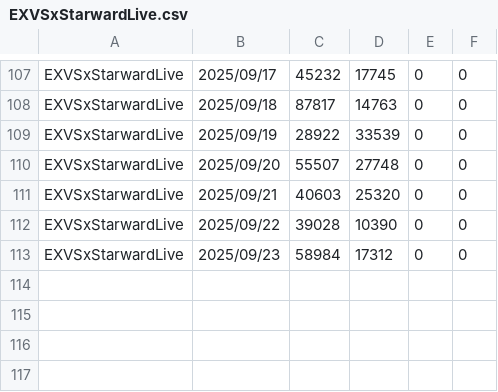
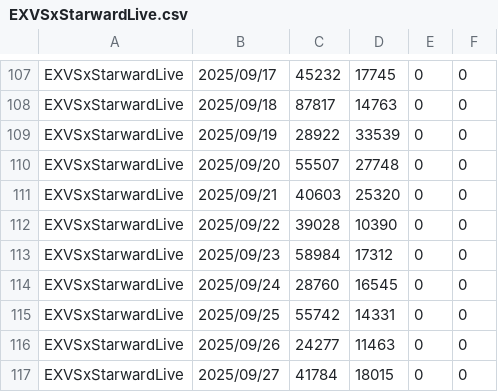
Before and after one commit to iwakiridrcm/youtube-find, a CSV file: EXVSxStarwardLive/EXVSxStarwardLive.csv, drawn as a sheet; only a part is shown, gaps mark what is left out; the diff names each change by its address in the sheet, - before the commit and + after, or states it on an @@ line.

```diff
--- a/EXVSxStarwardLive/EXVSxStarwardLive.csv
+++ b/EXVSxStarwardLive/EXVSxStarwardLive.csv
+row 114: EXVSxStarwardLive | 2025/09/24 | 28760 | 16545 | 0 | 0
+row 115: EXVSxStarwardLive | 2025/09/25 | 55742 | 14331 | 0 | 0
+row 116: EXVSxStarwardLive | 2025/09/26 | 24277 | 11463 | 0 | 0
+row 117: EXVSxStarwardLive | 2025/09/27 | 41784 | 18015 | 0 | 0
```
Also changed, not shown: EXVSxStarwardPlay/EXVSxStarwardPlay.csv, EXVSxStarwardPost/EXVSxStarwardPost.csv, 19 other files.
